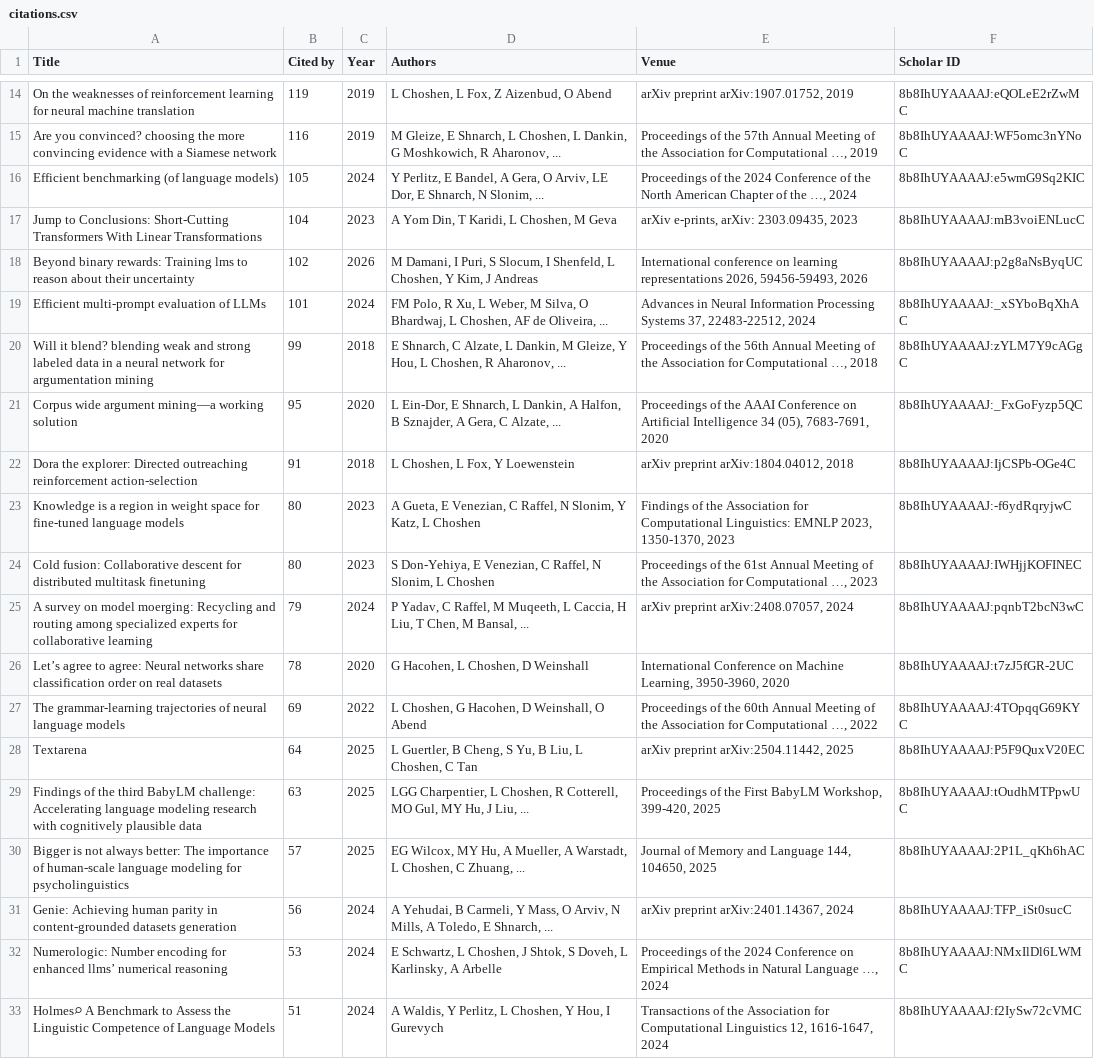
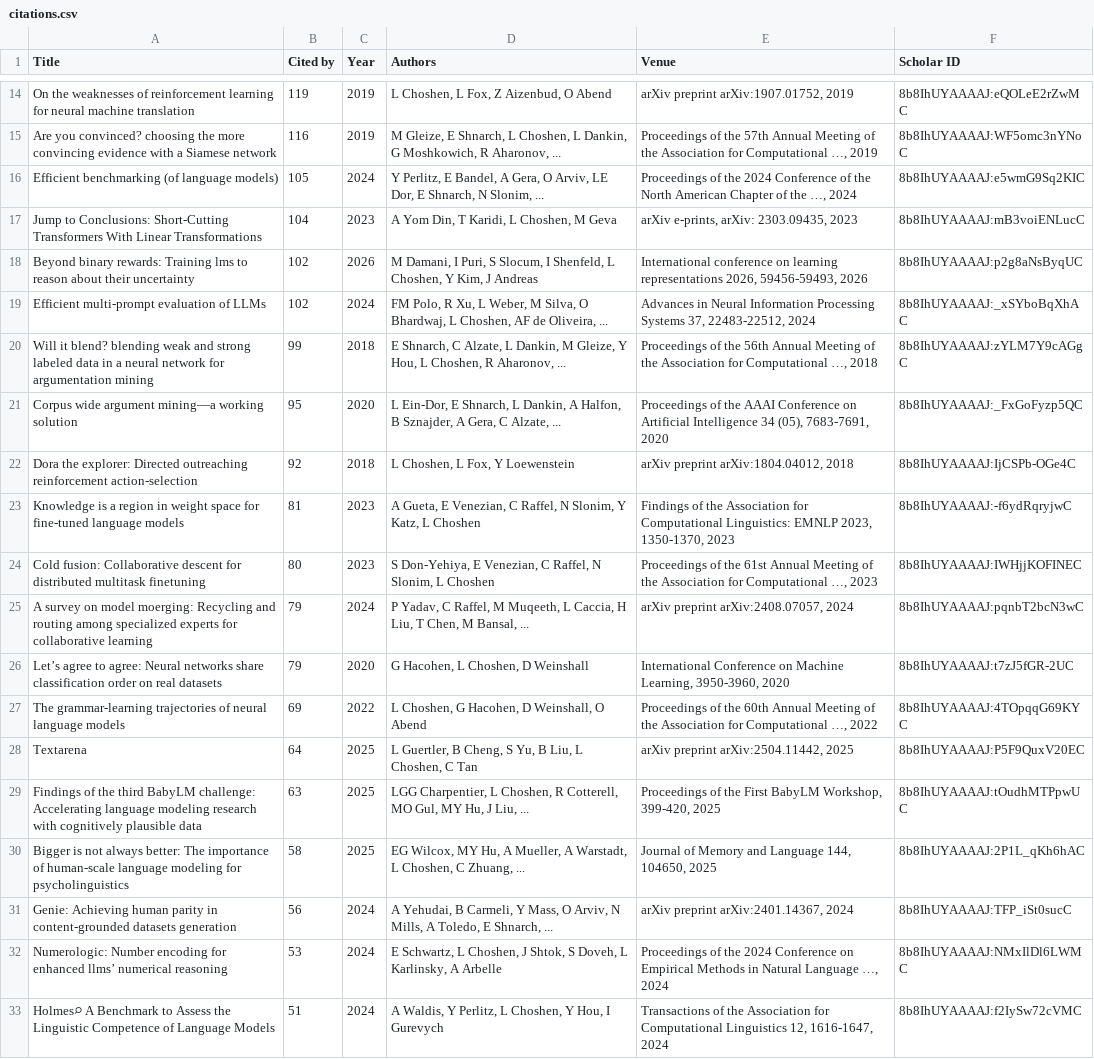
Before and after one commit to borgr/publications, a CSV file: citations.csv, drawn as a sheet; only a part is shown, gaps mark what is left out; the diff covers the shown part only.

```diff
--- a/citations.csv
+++ b/citations.csv
@@ -18,10 +18,10 @@ Jump to Conclusions: Short-Cutting Transformers With Linear Transformations,104,
 Beyond binary rewards: Training lms to reason about their uncertainty,102,2026,"M Damani, I Puri, S Slocum, I Shenfeld, L Choshen, Y Kim, J Andreas","International conference on learning representations 2026, 59456-59493, 2026",8b8IhUYAAAAJ:p2g8aNsByqUC
-Efficient multi-prompt evaluation of LLMs,101,2024,"FM Polo, R Xu, L Weber, M Silva, O Bhardwaj, L Choshen, AF de Oliveira, ...","Advances in Neural Information Processing Systems 37, 22483-22512, 2024",8b8IhUYAAAAJ:_xSYboBqXhAC
+Efficient multi-prompt evaluation of LLMs,102,2024,"FM Polo, R Xu, L Weber, M Silva, O Bhardwaj, L Choshen, AF de Oliveira, ...","Advances in Neural Information Processing Systems 37, 22483-22512, 2024",8b8IhUYAAAAJ:_xSYboBqXhAC
 Will it blend? blending weak and strong labeled data in a neural network for argumentation mining,99,2018,"E Shnarch, C Alzate, L Dankin, M Gleize, Y Hou, L Choshen, R Aharonov, ...","Proceedings of the 56th Annual Meeting of the Association for Computational …, 2018",8b8IhUYAAAAJ:zYLM7Y9cAGgC
 Corpus wide argument mining—a working solution,95,2020,"L Ein-Dor, E Shnarch, L Dankin, A Halfon, B Sznajder, A Gera, C Alzate, ...","Proceedings of the AAAI Conference on Artificial Intelligence 34 (05), 7683-7691, 2020",8b8IhUYAAAAJ:_FxGoFyzp5QC
-Dora the explorer: Directed outreaching reinforcement action-selection,91,2018,"L Choshen, L Fox, Y Loewenstein","arXiv preprint arXiv:1804.04012, 2018",8b8IhUYAAAAJ:IjCSPb-OGe4C
-Knowledge is a region in weight space for fine-tuned language models,80,2023,"A Gueta, E Venezian, C Raffel, N Slonim, Y Katz, L Choshen","Findings of the Association for Computational Linguistics: EMNLP 2023, 1350-1370, 2023",8b8IhUYAAAAJ:-f6ydRqryjwC
+Dora the explorer: Directed outreaching reinforcement action-selection,92,2018,"L Choshen, L Fox, Y Loewenstein","arXiv preprint arXiv:1804.04012, 2018",8b8IhUYAAAAJ:IjCSPb-OGe4C
+Knowledge is a region in weight space for fine-tuned language models,81,2023,"A Gueta, E Venezian, C Raffel, N Slonim, Y Katz, L Choshen","Findings of the Association for Computational Linguistics: EMNLP 2023, 1350-1370, 2023",8b8IhUYAAAAJ:-f6ydRqryjwC
 Cold fusion: Collaborative descent for distributed multitask finetuning,80,2023,"S Don-Yehiya, E Venezian, C Raffel, N Slonim, L Choshen","Proceedings of the 61st Annual Meeting of the Association for Computational …, 2023",8b8IhUYAAAAJ:IWHjjKOFINEC
 A survey on model moerging: Recycling and routing among specialized experts for collaborative learning,79,2024,"P Yadav, C Raffel, M Muqeeth, L Caccia, H Liu, T Chen, M Bansal, ...","arXiv preprint arXiv:2408.07057, 2024",8b8IhUYAAAAJ:pqnbT2bcN3wC
-Let’s agree to agree: Neural networks share classification order on real datasets,78,2020,"G Hacohen, L Choshen, D Weinshall","International Conference on Machine Learning, 3950-3960, 2020",8b8IhUYAAAAJ:t7zJ5fGR-2UC
+Let’s agree to agree: Neural networks share classification order on real datasets,79,2020,"G Hacohen, L Choshen, D Weinshall","International Conference on Machine Learning, 3950-3960, 2020",8b8IhUYAAAAJ:t7zJ5fGR-2UC
 The grammar-learning trajectories of neural language models,69,2022,"L Choshen, G Hacohen, D Weinshall, O Abend","Proceedings of the 60th Annual Meeting of the Association for Computational …, 2022",8b8IhUYAAAAJ:4TOpqqG69KYC
@@ -29,3 +29,3 @@ Textarena,64,2025,"L Guertler, B Cheng, S Yu, B Liu, L Choshen, C Tan","arXiv pr
 Findings of the third BabyLM challenge: Accelerating language modeling research with cognitively plausible data,63,2025,"LGG Charpentier, L Choshen, R Cotterell, MO Gul, MY Hu, J Liu, ...","Proceedings of the First BabyLM Workshop, 399-420, 2025",8b8IhUYAAAAJ:tOudhMTPpwUC
-Bigger is not always better: The importance of human-scale language modeling for psycholinguistics,57,2025,"EG Wilcox, MY Hu, A Mueller, A Warstadt, L Choshen, C Zhuang, ...","Journal of Memory and Language 144, 104650, 2025",8b8IhUYAAAAJ:2P1L_qKh6hAC
+Bigger is not always better: The importance of human-scale language modeling for psycholinguistics,58,2025,"EG Wilcox, MY Hu, A Mueller, A Warstadt, L Choshen, C Zhuang, ...","Journal of Memory and Language 144, 104650, 2025",8b8IhUYAAAAJ:2P1L_qKh6hAC
 Genie: Achieving human parity in content-grounded datasets generation,56,2024,"A Yehudai, B Carmeli, Y Mass, O Arviv, N Mills, A Toledo, E Shnarch, ...","arXiv preprint arXiv:2401.14367, 2024",8b8IhUYAAAAJ:TFP_iSt0sucC
```
Also changed, not shown: 6 added rows, 6 removed rows and 10 edited cells elsewhere in this file, papers.csv, 4 other files.
